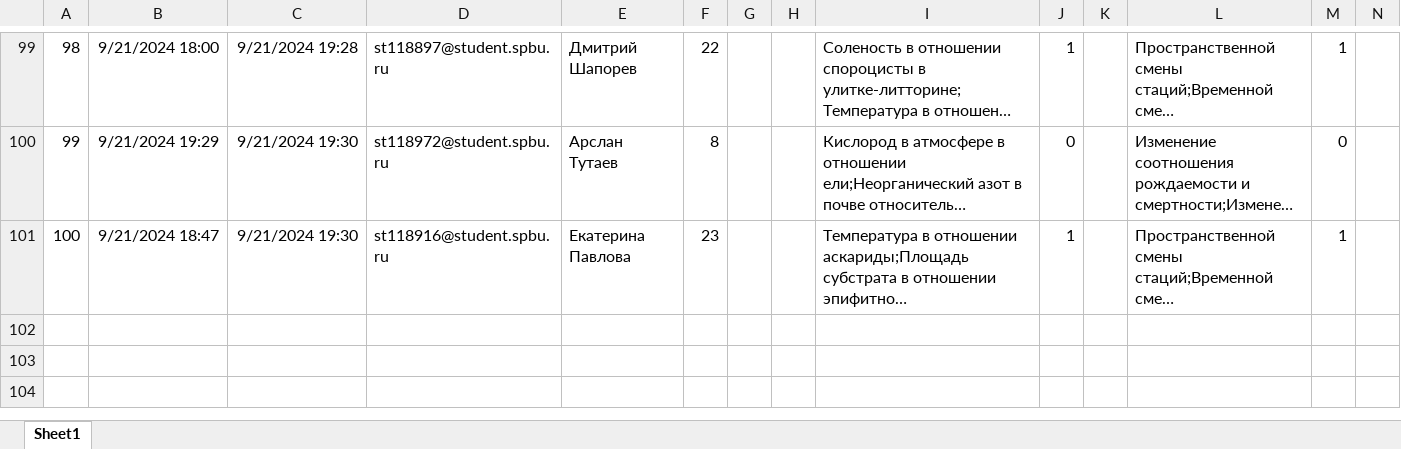
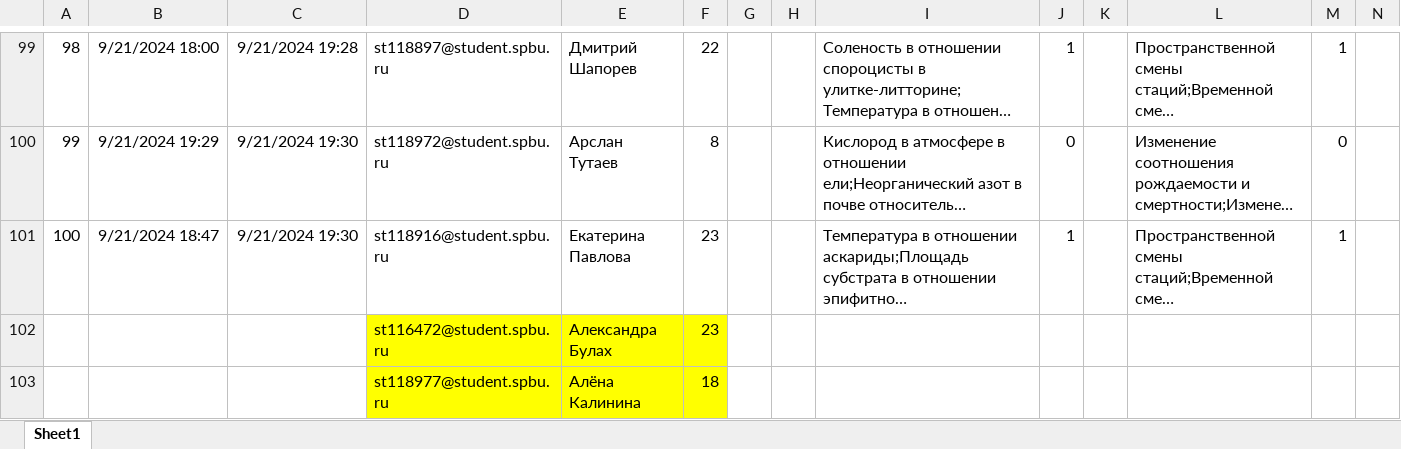
Before and after one commit to polydora/General-ecology, an Excel workbook: data/Контрольная работа № 1 (Общая экология 2024-2025).xlsx, sheet Sheet1, drawn as a sheet; only a part is shown, gaps mark what is left out; long unchanged cells end in …; values as stored, in another font and other column widths than the file's, no borders; table styles not drawn; rows hold the shown columns only; the diff names each change by its address in the sheet, - before the commit and + after, or states it on an @@ line.

```diff
--- a/data/Контрольная работа № 1 (Общая экология 2024-2025).xlsx (sheet Sheet1)
+++ b/data/Контрольная работа № 1 (Общая экология 2024-2025).xlsx (sheet Sheet1)
+row 102:  |  |  | st116472@student.spbu.ru | Александра Булах | 23
+row 103:  |  |  | st118977@student.spbu.ru | Алёна Калинина | 18
```
Also changed, not shown: 23 other files.
